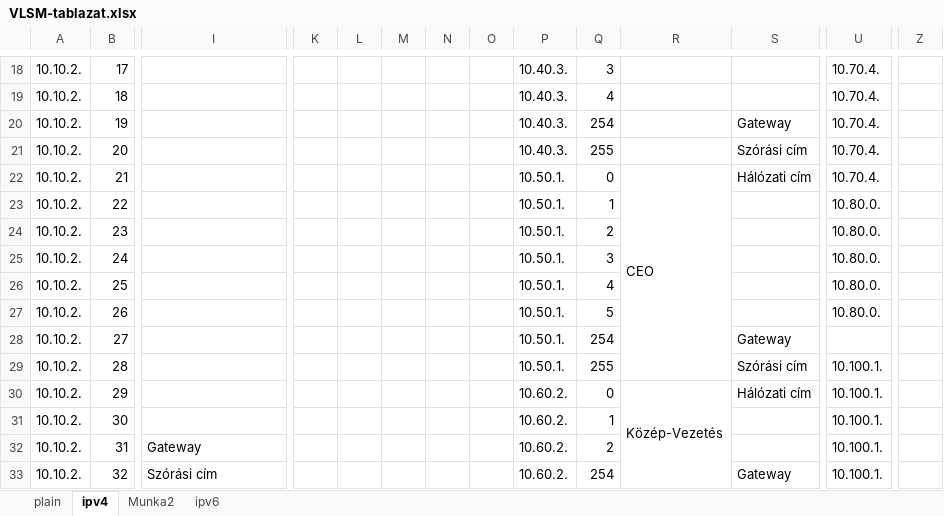
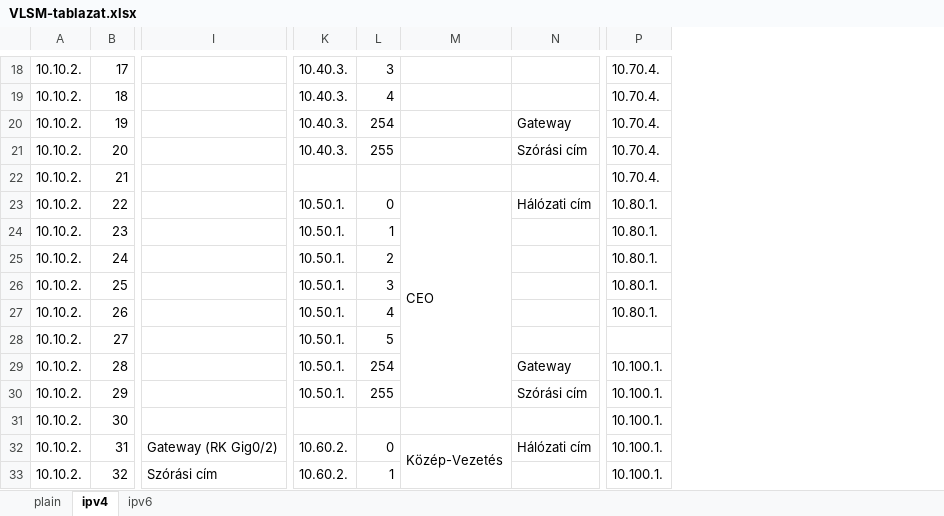
Before and after one commit to I-Izumi/aromas-cubanos, an Excel workbook: VLANs/IPv6/VLSM-tablazat.xlsx, sheet ipv4, drawn as a sheet; only a part is shown, gaps mark what is left out; values as stored, in another font and other column widths than the file's, no cell formats; removed rows and columns are numbered as before the commit, all else as after; the diff covers the shown part only; the diff names each change by its address in the sheet, - before the commit and + after, or states it on an @@ line.

```diff
--- a/VLANs/IPv6/VLSM-tablazat.xlsx (sheet ipv4)
+++ b/VLANs/IPv6/VLSM-tablazat.xlsx (sheet ipv4)
-sheet tab: Munka2
-column K, empty
-column L, empty
-column M, empty
-column N, empty
-column O, empty
@@ column Z hidden, empty @@
-K22: 10.50.1.
+K22: (empty)
-L22: 0
+L22: (empty)
-M22: CEO
+M22: (empty)
-R22:R29 merged
-N22: Hálózati cím
+N22: (empty)
-L23: 1
+L23: 0
-M23: (empty)
+M23: CEO
+M23:M30 merged
-N23: (empty)
+N23: Hálózati cím
-P23:P27: 10.80.0.
+P23:P27: 10.80.1.
-L24: 2
+L24: 1
-L25: 3
+L25: 2
-L26: 4
+L26: 3
-L27: 5
+L27: 4
-L28: 254
+L28: 5
-N28: Gateway
+N28: (empty)
-L29: 255
+L29: 254
-N29: Szórási cím
+N29: Gateway
-K30: 10.60.2.
+K30: 10.50.1.
-L30: 0
+L30: 255
-M30: Közép-Vezetés
+M30: (empty)
-R30:R44 merged
-N30: Hálózati cím
+N30: Szórási cím
-K31: 10.60.2.
+K31: (empty)
-L31: 1
+L31: (empty)
-I32: Gateway
+I32: Gateway (RK Gig0/2)
-L32: 2
+L32: 0
-M32: (empty)
+M32: Közép-Vezetés
+M32:M46 merged
-N32: (empty)
+N32: Hálózati cím
-L33: 254
+L33: 1
-N33: Gateway
+N33: (empty)
```
Also changed, not shown: 6 added rows, 6 removed rows, 93 edited cells and merged cells elsewhere in this sheet, sheet ipv6, cell formats, formulas that keep their value, 4 other files.
